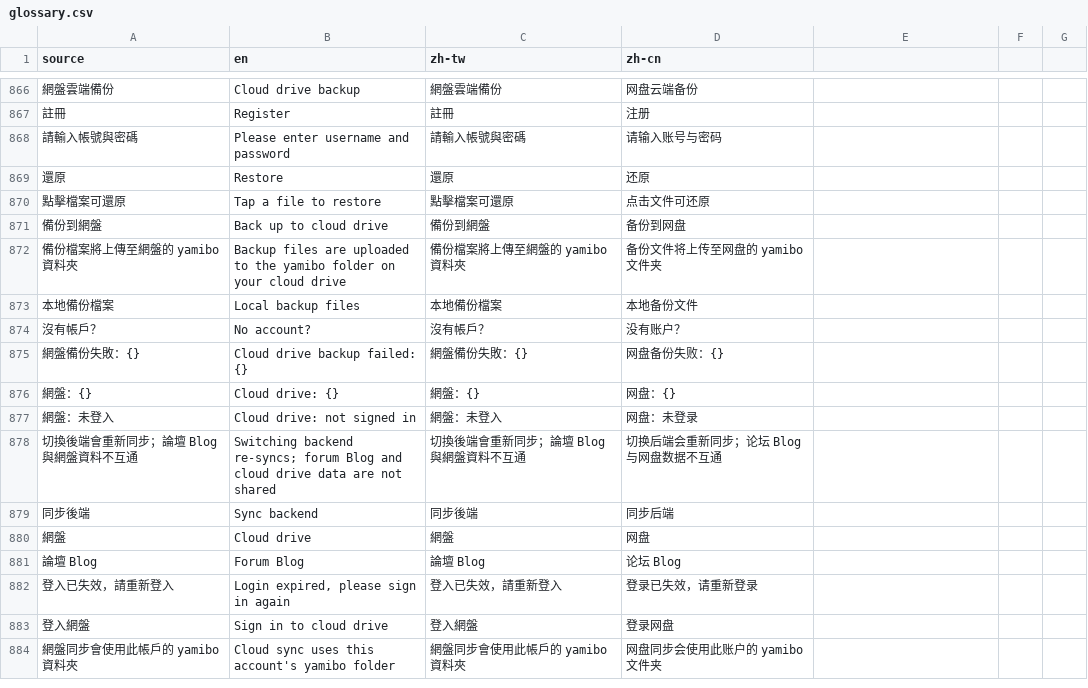
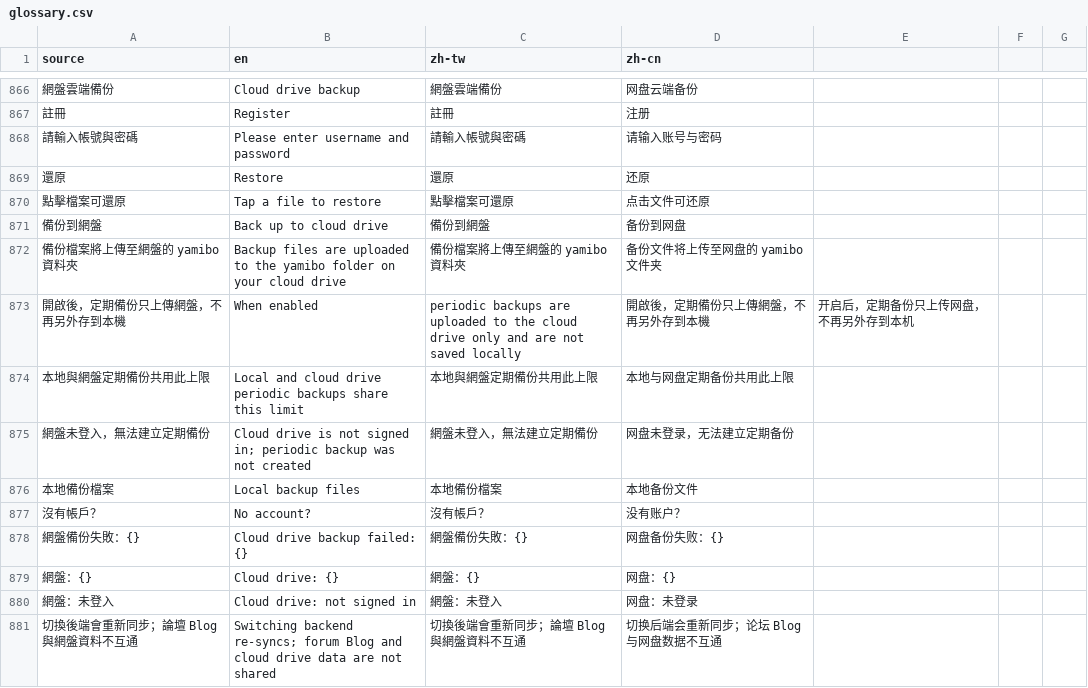
Before and after one commit to LittleSurvival/yamibo-app, a CSV file: i18n/glossary.csv, drawn as a sheet; only a part is shown, gaps mark what is left out; the shorter side is filled out with more unchanged rows; the diff names each change by its address in the sheet, - before the commit and + after, or states it on an @@ line.

```diff
--- a/i18n/glossary.csv
+++ b/i18n/glossary.csv
+row 873: 開啟後，定期備份只上傳網盤，不再另外存到本機 | When enabled | periodic backups are uploaded to the cloud drive only and are not saved locally | 開啟後，定期備份只上傳網盤，不再另外存到本機 | 开启后，定期备份只上传网盘，不再另外存到本机
+row 874: 本地與網盤定期備份共用此上限 | Local and cloud drive periodic backups share this limit | 本地與網盤定期備份共用此上限 | 本地与网盘定期备份共用此上限
+row 875: 網盤未登入，無法建立定期備份 | Cloud drive is not signed in; periodic backup was not created | 網盤未登入，無法建立定期備份 | 网盘未登录，无法建立定期备份
```
Also changed, not shown: 7 other files.
